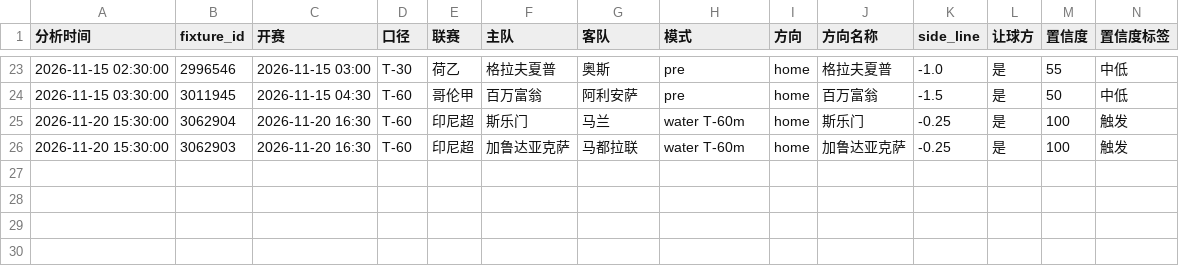
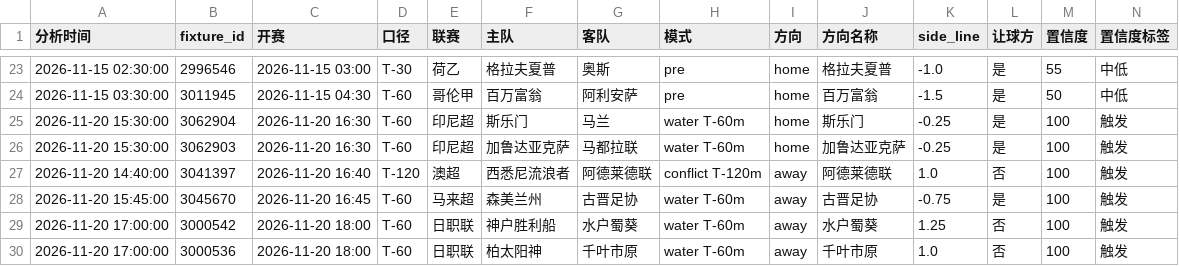
Before and after one commit to housan321/football-rule-engine, a CSV file: tracking/paper_tracking.csv, drawn as a sheet; only a part is shown, gaps mark what is left out; rows hold the shown columns only; the diff names each change by its address in the sheet, - before the commit and + after, or states it on an @@ line.

```diff
--- a/tracking/paper_tracking.csv
+++ b/tracking/paper_tracking.csv
+row 27: 2026-11-20 14:40:00 | 3041397 | 2026-11-20 16:40 | T-120 | 澳超 | 西悉尼流浪者 | 阿德莱德联 | conflict T-120m | away | 阿德莱德联 | 1.0 | 否 | 100 | 触发
+row 28: 2026-11-20 15:45:00 | 3045670 | 2026-11-20 16:45 | T-60 | 马来超 | 森美兰州 | 古晋足协 | water T-60m | away | 古晋足协 | -0.75 | 是 | 100 | 触发
+row 29: 2026-11-20 17:00:00 | 3000542 | 2026-11-20 18:00 | T-60 | 日职联 | 神户胜利船 | 水户蜀葵 | water T-60m | away | 水户蜀葵 | 1.25 | 否 | 100 | 触发
+row 30: 2026-11-20 17:00:00 | 3000536 | 2026-11-20 18:00 | T-60 | 日职联 | 柏太阳神 | 千叶市原 | water T-60m | away | 千叶市原 | 1.0 | 否 | 100 | 触发
```
Also changed, not shown: 1 other file.
